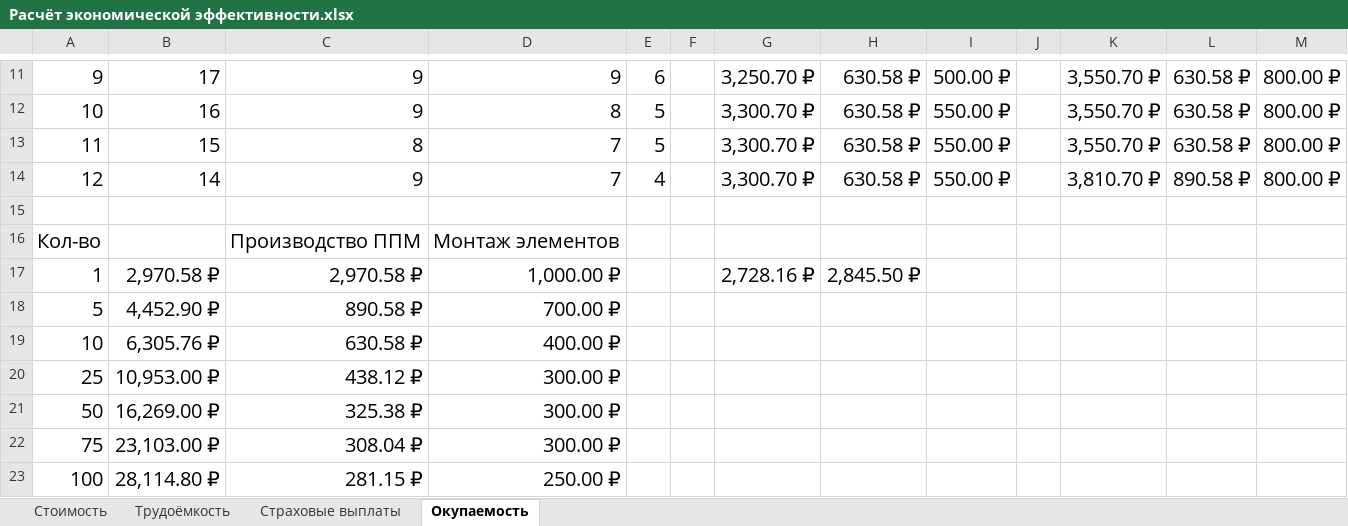
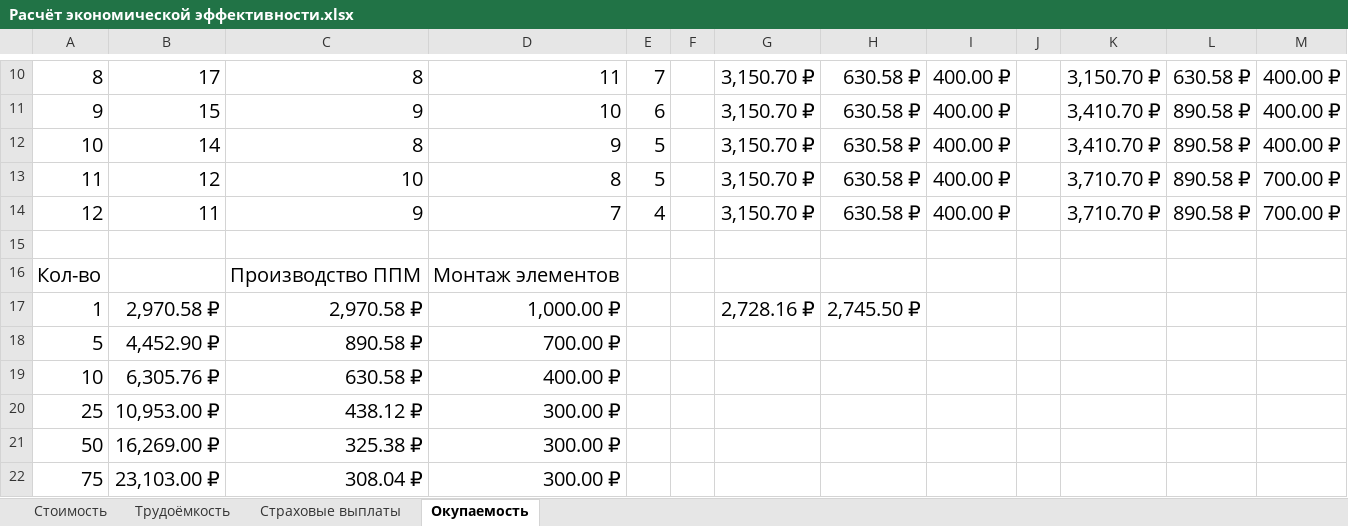
Before and after one commit to maxim5858mru/graduate-work-college-tiu, an Excel workbook: Text/Дипломная работа/Части диплома/Расчёт экономической эффективности.xlsx, sheet Окупаемость, drawn as a sheet; only a part is shown, gaps mark what is left out; the shorter side is filled out with more unchanged rows; values as stored, in another font and other column widths than the file's, no borders; charts and pictures not drawn; removed rows and columns are numbered as before the commit, all else as after; the diff covers the shown part only; the diff names each change by its address in the sheet, - before the commit and + after, or states it on an @@ line.

```diff
--- a/Text/Дипломная работа/Части диплома/Расчёт экономической эффективности.xlsx (sheet Окупаемость)
+++ b/Text/Дипломная работа/Части диплома/Расчёт экономической эффективности.xlsx (sheet Окупаемость)
-A10: 9
+A10: 8
-C10: 9
+C10: 8
-D10: 9
+D10: 11
-E10: 6
+E10: 7
-G10: 3,250.70 ₽
+G10: 3,150.70 ₽
-I10: 500.00 ₽
+I10: 400.00 ₽
-K10: 3,550.70 ₽
+K10: 3,150.70 ₽
-M10: 800.00 ₽
+M10: 400.00 ₽
-row 12: 10 | 16 | 9 | 8 | 5 |  | 3,300.70 ₽ | 630.58 ₽ | 550.00 ₽ |  | 3,550.70 ₽ | 630.58 ₽ | 800.00 ₽
-A11: 11
+A11: 9
-C11: 8
+C11: 9
-D11: 7
+D11: 10
-E11: 5
+E11: 6
-G11:G12: 3,300.70 ₽
+G11:G12: 3,150.70 ₽
-I11:I12: 550.00 ₽
+I11:I12: 400.00 ₽
-K11: 3,550.70 ₽
+K11: 3,410.70 ₽
-L11: 630.58 ₽
+L11: 890.58 ₽
-M11:M12: 800.00 ₽
+M11:M12: 400.00 ₽
-A12: 12
+A12: 10
-C12: 9
+C12: 8
-D12: 7
+D12: 9
-E12: 4
+E12: 5
-K12: 3,810.70 ₽
+K12: 3,410.70 ₽
+row 13: 11 | 12 | 10 | 8 | 5 |  | 3,150.70 ₽ | 630.58 ₽ | 400.00 ₽ |  | 3,710.70 ₽ | 890.58 ₽ | 700.00 ₽
+row 14: 12 | 11 | 9 | 7 | 4 |  | 3,150.70 ₽ | 630.58 ₽ | 400.00 ₽ |  | 3,710.70 ₽ | 890.58 ₽ | 700.00 ₽
-H17: 2,845.50 ₽
+H17: 2,745.50 ₽
```
Also changed, not shown: 3 added rows, 4 removed rows and 20 edited cells elsewhere in this sheet, sheet Стоимость, formulas that keep their value, charts or pictures, Altium Designer Project/Project Outputs for Graduate Work/BOM/Bill of Materials-Graduate Work.xlsx, 32 other files.
